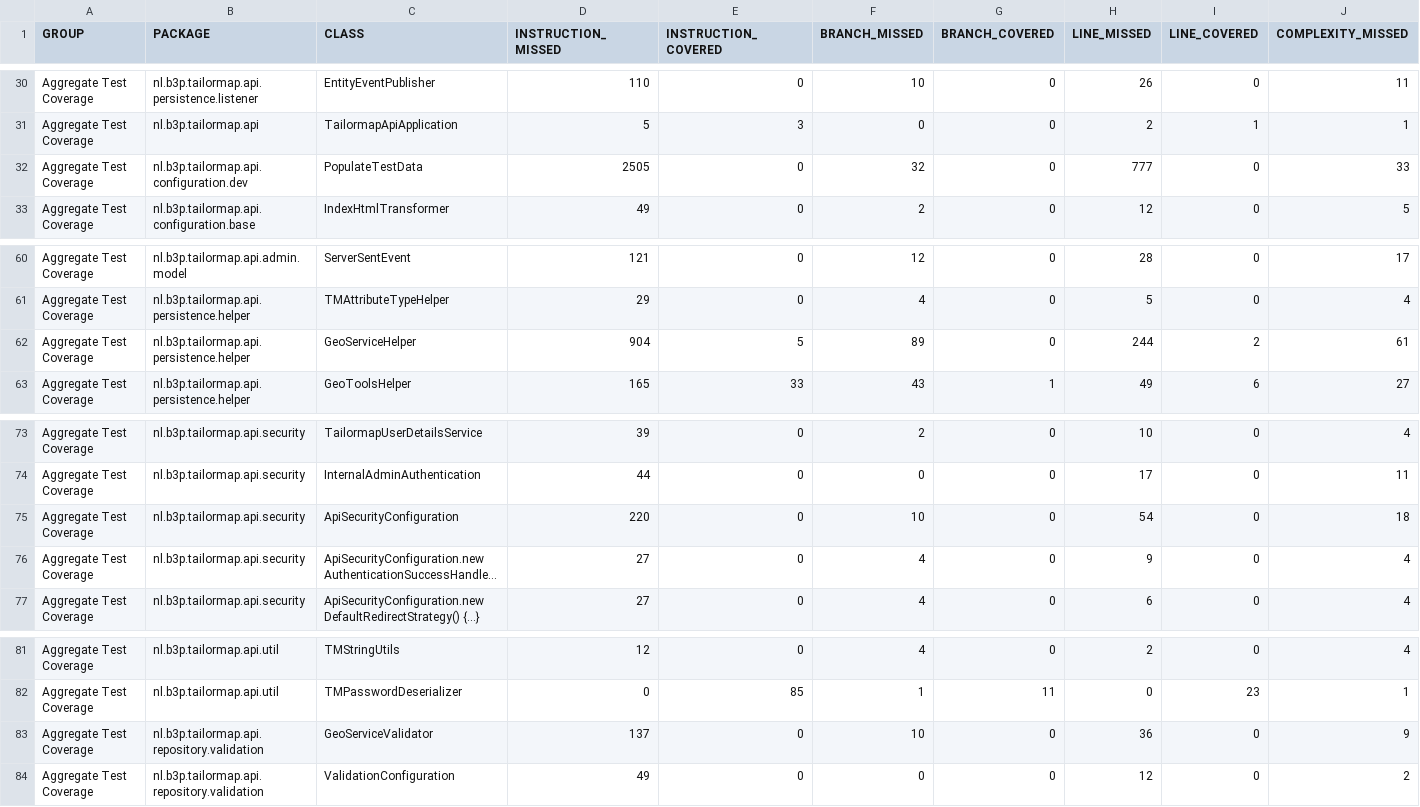
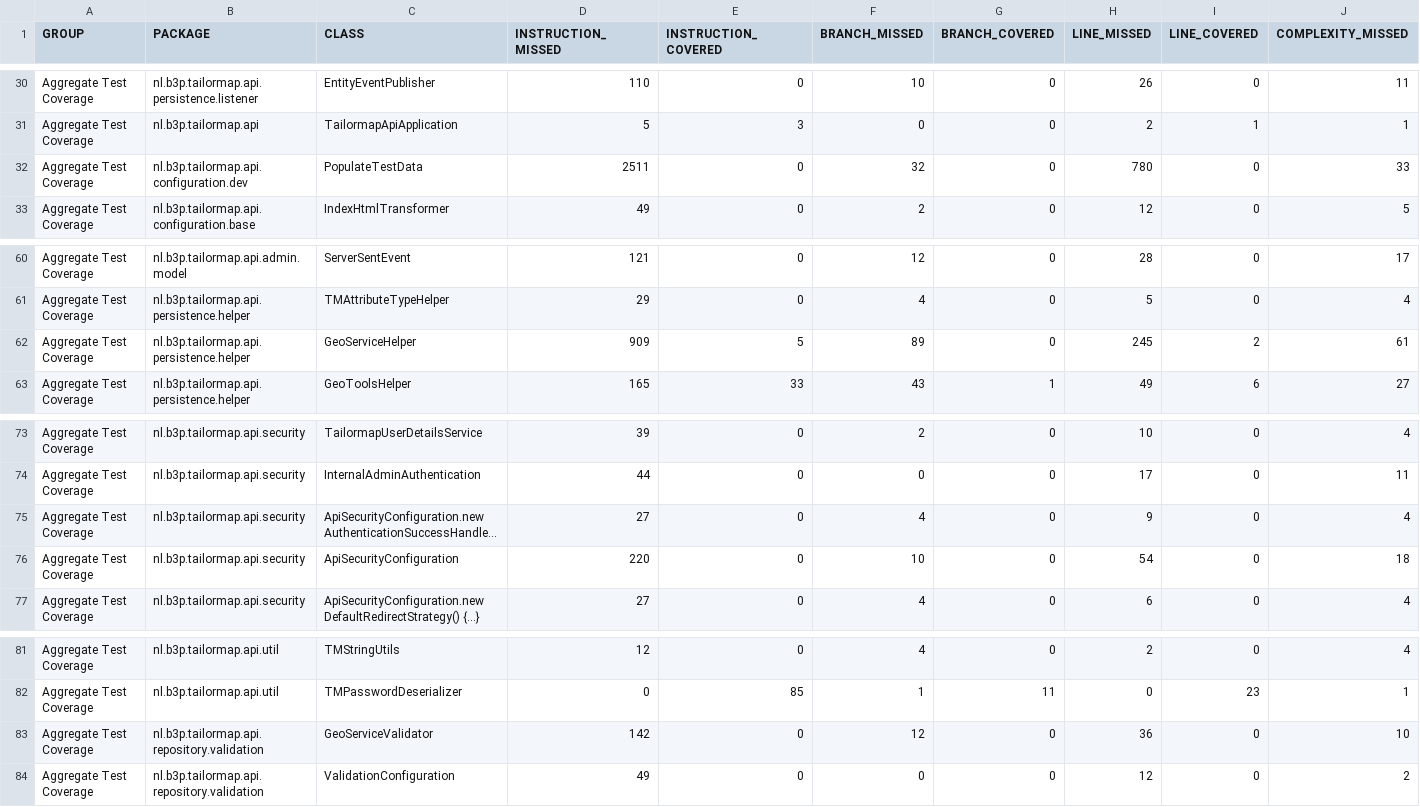
Before and after one commit to Tailormap/tailormap-api, a CSV file: jacoco/jacoco.csv, drawn as a sheet; only a part is shown, gaps mark what is left out; long unchanged cells end in …; the diff names each change by its address in the sheet, - before the commit and + after, or states it on an @@ line.

```diff
--- a/jacoco/jacoco.csv
+++ b/jacoco/jacoco.csv
-D32 (INSTRUCTION_MISSED): 2505
+D32 (INSTRUCTION_MISSED): 2511
-H32 (LINE_MISSED): 777
+H32 (LINE_MISSED): 780
-D62 (INSTRUCTION_MISSED): 904
+D62 (INSTRUCTION_MISSED): 909
-H62 (LINE_MISSED): 244
+H62 (LINE_MISSED): 245
@@ row 76 moved to row 75: Aggregate Test Coverage @@
-D83 (INSTRUCTION_MISSED): 137
+D83 (INSTRUCTION_MISSED): 142
-F83 (BRANCH_MISSED): 10
+F83 (BRANCH_MISSED): 12
-J83 (COMPLEXITY_MISSED): 9
+J83 (COMPLEXITY_MISSED): 10
```
Also changed, not shown: 29 other files.
